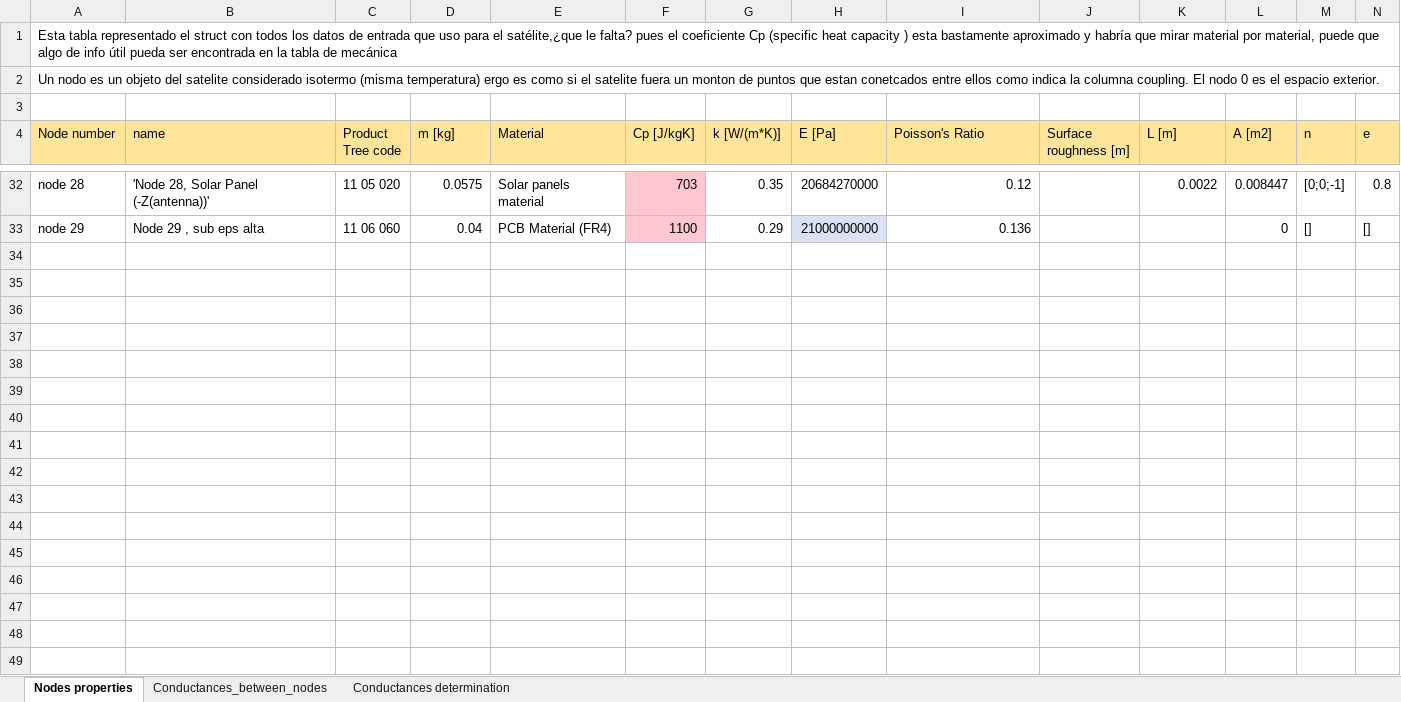
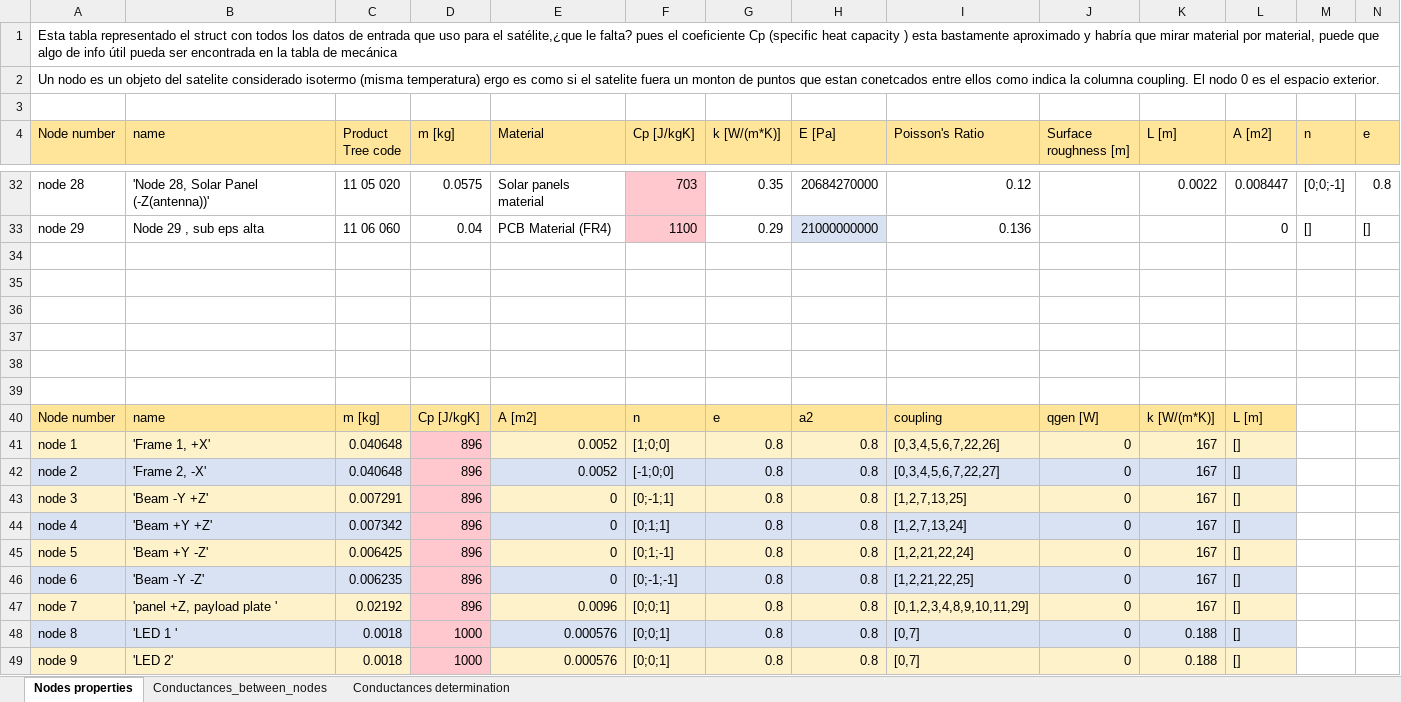
Before and after one commit to MrDJPAPAYA/TeideThermal, an Excel workbook: teidecode_v1/Thermal_Data.xlsx, sheet Nodes properties, drawn as a sheet; only a part is shown, gaps mark what is left out; values as stored, in another font and other column widths than the file's, no borders; table styles not drawn; rows hold the shown columns only; the diff covers the shown part only; the diff names each change by its address in the sheet, - before the commit and + after, or states it on an @@ line.

Commit message:
se deja comentado lo que sobresribe el strcut de datos, ahora funciona pero no esta leyendo el excel

```diff
--- a/teidecode_v1/Thermal_Data.xlsx (sheet Nodes properties)
+++ b/teidecode_v1/Thermal_Data.xlsx (sheet Nodes properties)
+row 34: (empty)
+row 35: (empty)
+row 36: (empty)
+row 37: (empty)
+row 38: (empty)
+row 39: (empty)
+row 40: Node number | name | m [kg] | Cp [J/kgK] | A [m2] | n | e | a2 | coupling | qgen [W] | k [W/(m*K)] | L [m]
+row 41: node 1 | 'Frame 1, +X' | 0.040648 | 896 | 0.0052 | [1;0;0] | 0.8 | 0.8 | [0,3,4,5,6,7,22,26] | 0 | 167 | []
+row 42: node 2 | 'Frame 2, -X' | 0.040648 | 896 | 0.0052 | [-1;0;0] | 0.8 | 0.8 | [0,3,4,5,6,7,22,27] | 0 | 167 | []
+row 43: node 3 | 'Beam -Y +Z' | 0.007291 | 896 | 0 | [0;-1;1] | 0.8 | 0.8 | [1,2,7,13,25] | 0 | 167 | []
+row 44: node 4 | 'Beam +Y +Z' | 0.007342 | 896 | 0 | [0;1;1] | 0.8 | 0.8 | [1,2,7,13,24] | 0 | 167 | []
+row 45: node 5 | 'Beam +Y -Z' | 0.006425 | 896 | 0 | [0;1;-1] | 0.8 | 0.8 | [1,2,21,22,24] | 0 | 167 | []
+row 46: node 6 | 'Beam -Y -Z' | 0.006235 | 896 | 0 | [0;-1;-1] | 0.8 | 0.8 | [1,2,21,22,25] | 0 | 167 | []
+row 47: node 7 | 'panel +Z, payload plate ' | 0.02192 | 896 | 0.0096 | [0;0;1] | 0.8 | 0.8 | [0,1,2,3,4,8,9,10,11,29] | 0 | 167 | []
+row 48: node 8 | 'LED 1 ' | 0.0018 | 1000 | 0.000576 | [0;0;1] | 0.8 | 0.8 | [0,7] | 0 | 0.188 | []
+row 49: node 9 | 'LED 2' | 0.0018 | 1000 | 0.000576 | [0;0;1] | 0.8 | 0.8 | [0,7] | 0 | 0.188 | []
```
Also changed, not shown: 20 added rows elsewhere in this sheet, charts or pictures, 2 other files.
